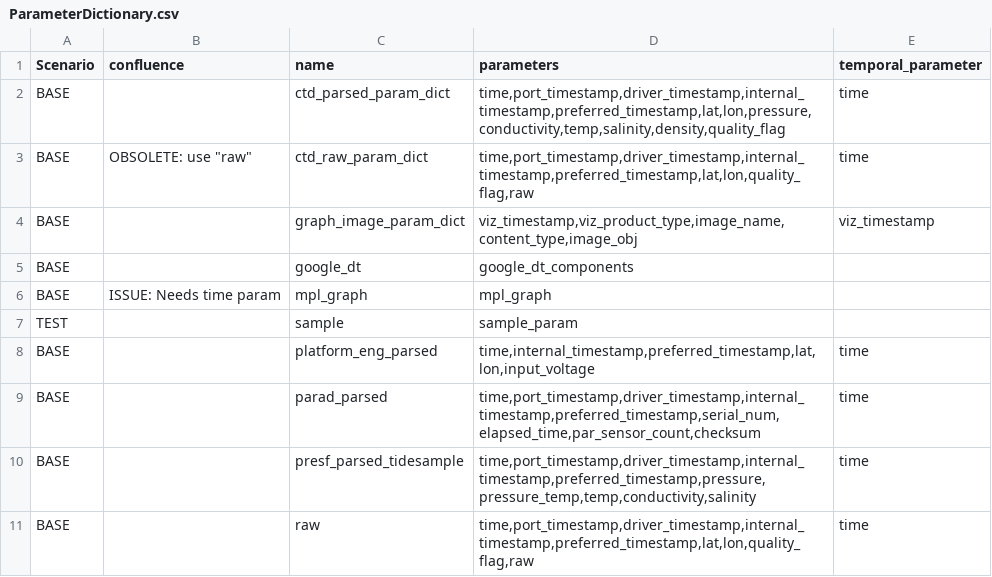
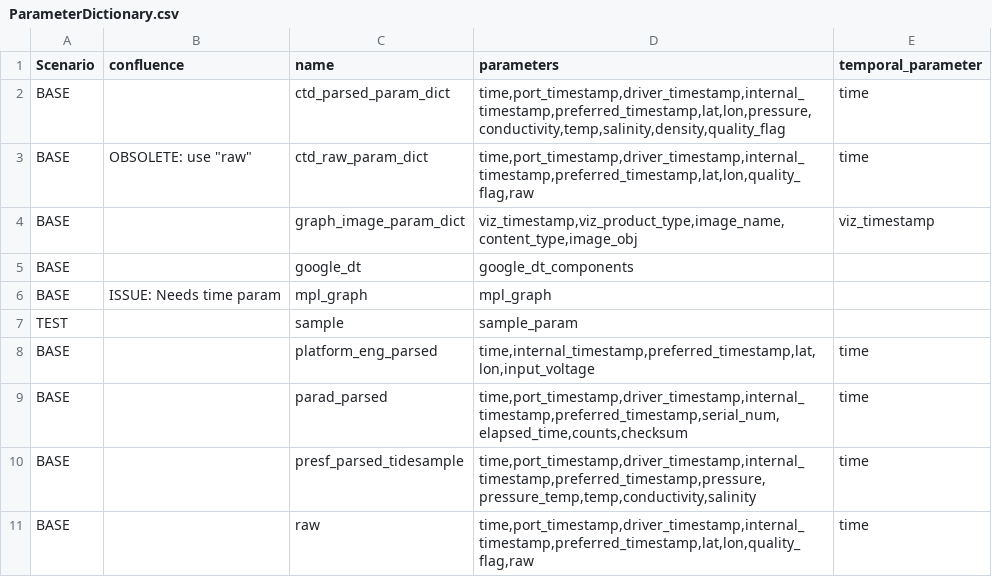
Before and after one commit to ooici/ion-definitions, a CSV file: res/preload/r2_ioc/ParameterDictionary.csv, drawn as a sheet.

```diff
--- a/res/preload/r2_ioc/ParameterDictionary.csv
+++ b/res/preload/r2_ioc/ParameterDictionary.csv
@@ -9,3 +9,3 @@ TEST,,sample,sample_param,
 BASE,,platform_eng_parsed,"time,internal_timestamp,preferred_timestamp,lat,lon,input_voltage",time
-BASE,,parad_parsed,"time,port_timestamp,driver_timestamp,internal_timestamp,preferred_timestamp,serial_num,elapsed_time,par_sensor_count,checksum",time
+BASE,,parad_parsed,"time,port_timestamp,driver_timestamp,internal_timestamp,preferred_timestamp,serial_num,elapsed_time,counts,checksum",time
 BASE,,presf_parsed_tidesample,"time,port_timestamp,driver_timestamp,internal_timestamp,preferred_timestamp,pressure,pressure_temp,temp,conductivity,salinity",time
```
Also changed, not shown: res/preload/r2_ioc/ParameterDefs.csv.
